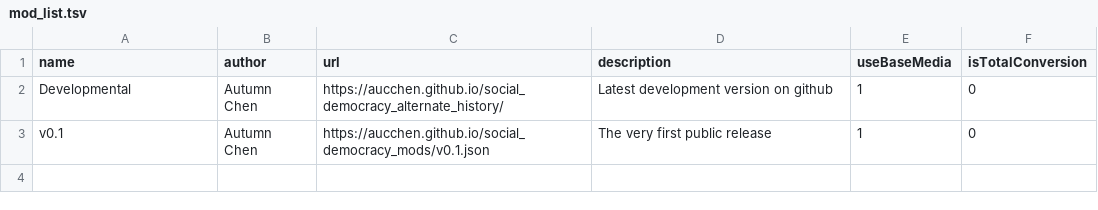
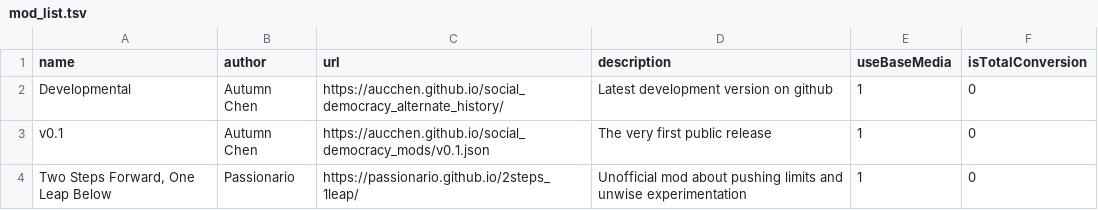
Before and after one commit to aucchen/social_democracy_mods, a TSV file: mod_list.tsv, drawn as a sheet; the diff names each change by its address in the sheet, - before the commit and + after, or states it on an @@ line.

Commit message:
Add files via upload

```diff
--- a/mod_list.tsv
+++ b/mod_list.tsv
+row 4: Two Steps Forward, One Leap Below | Passionario | https://passionario.github.io/2steps_1leap/ | Unofficial mod about pushing limits and unwise experimentation | 1 | 0
```
